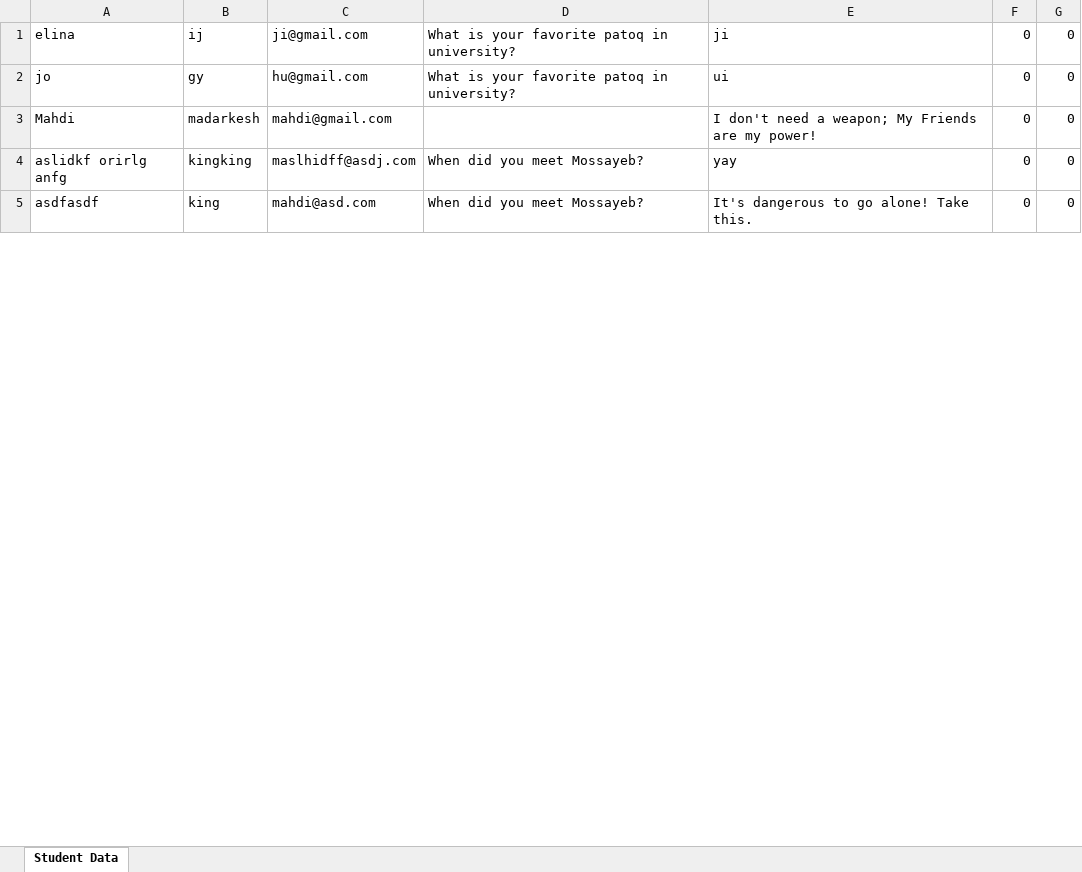
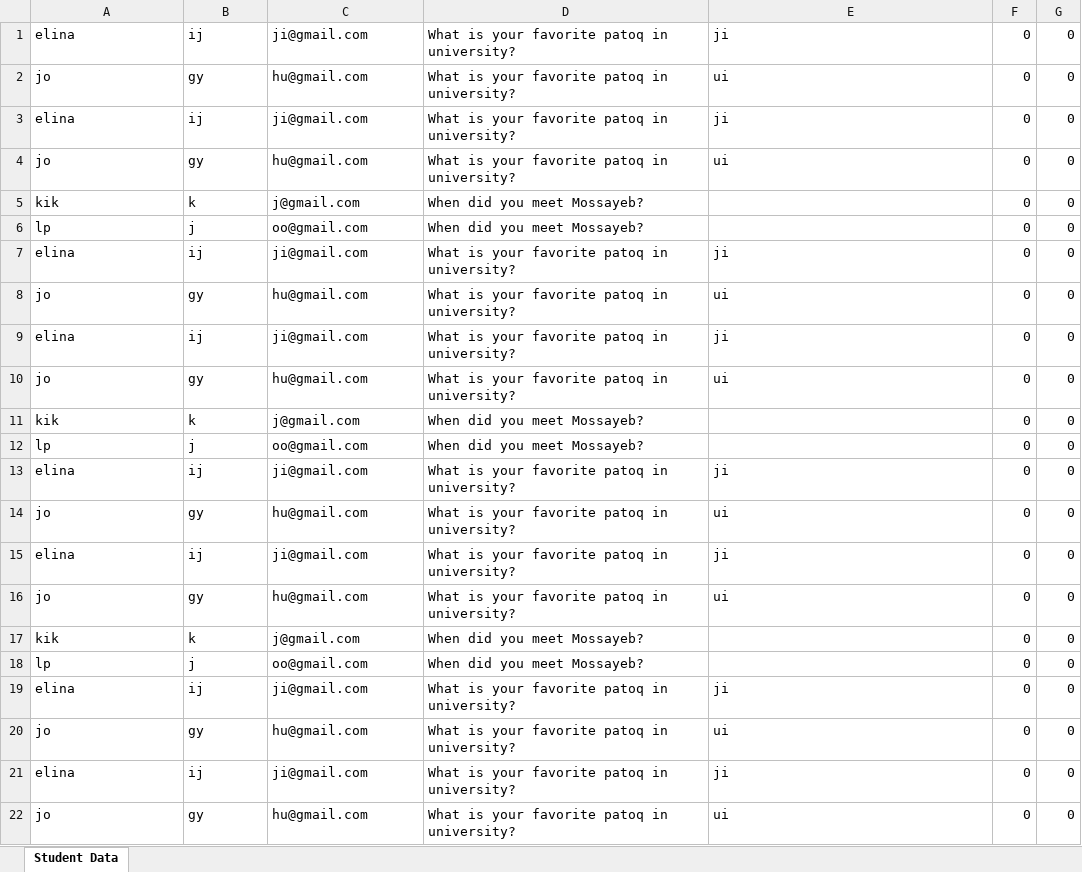
Before and after one commit to Soilorian/strongholdlibGDX, an Excel workbook: assets/Players.xlsx, sheet Student Data, drawn as a sheet; only a part is shown; values as stored, in another font and other column widths than the file's, no borders; removed rows and columns are numbered as before the commit, all else as after; the diff covers the shown part only; the diff names each change by its address in the sheet, - before the commit and + after, or states it on an @@ line.

Commit message:
push

```diff
--- a/assets/Players.xlsx (sheet Student Data)
+++ b/assets/Players.xlsx (sheet Student Data)
-row 3: Mahdi | madarkesh | mahdi@gmail.com |  | I don't need a weapon; My Friends are my power! | 0 | 0
-row 4: aslidkf orirlg anfg | kingking | maslhidff@asdj.com | When did you meet Mossayeb? | yay | 0 | 0
-row 5: asdfasdf | king | mahdi@asd.com | When did you meet Mossayeb? | It's dangerous to go alone! Take this. | 0 | 0
+row 3: elina | ij | ji@gmail.com | What is your favorite patoq in university? | ji | 0 | 0
+row 4: jo | gy | hu@gmail.com | What is your favorite patoq in university? | ui | 0 | 0
+row 5: kik | k | j@gmail.com | When did you meet Mossayeb? |  | 0 | 0
+row 6: lp | j | oo@gmail.com | When did you meet Mossayeb? |  | 0 | 0
+row 7: elina | ij | ji@gmail.com | What is your favorite patoq in university? | ji | 0 | 0
+row 8: jo | gy | hu@gmail.com | What is your favorite patoq in university? | ui | 0 | 0
+row 9: elina | ij | ji@gmail.com | What is your favorite patoq in university? | ji | 0 | 0
+row 10: jo | gy | hu@gmail.com | What is your favorite patoq in university? | ui | 0 | 0
+row 11: kik | k | j@gmail.com | When did you meet Mossayeb? |  | 0 | 0
+row 12: lp | j | oo@gmail.com | When did you meet Mossayeb? |  | 0 | 0
+row 13: elina | ij | ji@gmail.com | What is your favorite patoq in university? | ji | 0 | 0
+row 14: jo | gy | hu@gmail.com | What is your favorite patoq in university? | ui | 0 | 0
+row 15: elina | ij | ji@gmail.com | What is your favorite patoq in university? | ji | 0 | 0
+row 16: jo | gy | hu@gmail.com | What is your favorite patoq in university? | ui | 0 | 0
+row 17: kik | k | j@gmail.com | When did you meet Mossayeb? |  | 0 | 0
+row 18: lp | j | oo@gmail.com | When did you meet Mossayeb? |  | 0 | 0
+row 19: elina | ij | ji@gmail.com | What is your favorite patoq in university? | ji | 0 | 0
+row 20: jo | gy | hu@gmail.com | What is your favorite patoq in university? | ui | 0 | 0
+row 21: elina | ij | ji@gmail.com | What is your favorite patoq in university? | ji | 0 | 0
+row 22: jo | gy | hu@gmail.com | What is your favorite patoq in university? | ui | 0 | 0
```
Also changed, not shown: 123 added rows and 8 edited cells elsewhere in this sheet.
